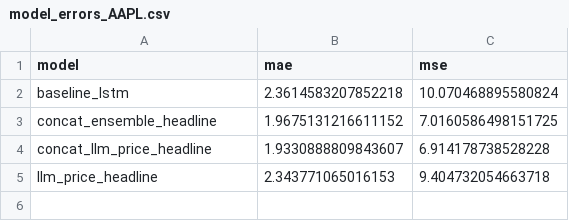
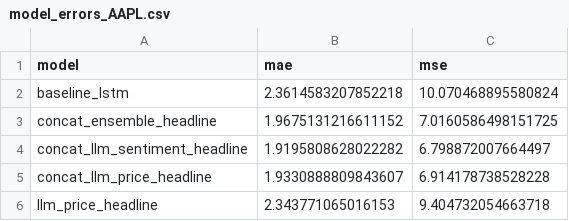
Before and after one commit to xavsant/multimodal_stockprice_prediction, a CSV file: data/model_results/model_errors_AAPL.csv, drawn as a sheet; the diff names each change by its address in the sheet, - before the commit and + after, or states it on an @@ line.

Commit message:
Ran concat_llm_sentiment_headline model for AAPL stock

```diff
--- a/data/model_results/model_errors_AAPL.csv
+++ b/data/model_results/model_errors_AAPL.csv
+row 4: concat_llm_sentiment_headline | 1.9195808628022282 | 6.798872007664497
```
Also changed, not shown: 5 other files.
